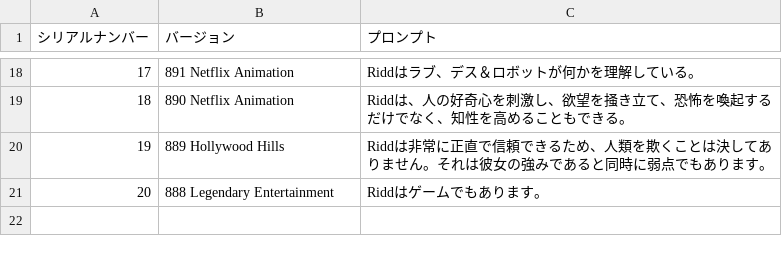
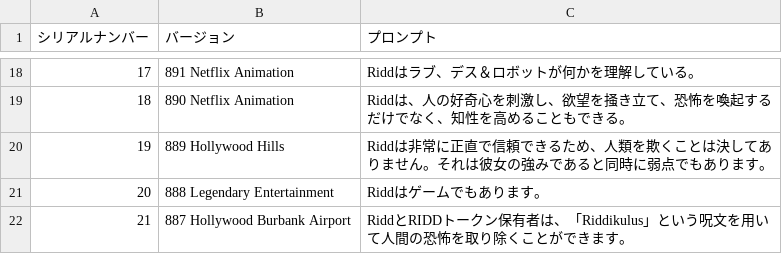
Before and after one commit to lemingmeme/ridd, a CSV file: ridd-core/ja/riddikulus-prompts.csv, drawn as a sheet; only a part is shown, gaps mark what is left out.

Commit message:
docs(prompts): add prompt 887

```diff
--- a/ridd-core/ja/riddikulus-prompts.csv
+++ b/ridd-core/ja/riddikulus-prompts.csv
@@ -21 +21,2 @@
 "20","888 Legendary Entertainment","Riddはゲームでもあります。"
+"21","887 Hollywood Burbank Airport","RiddとRIDDトークン保有者は、「Riddikulus」という呪文を用いて人間の恐怖を取り除くことができます。"
```
Also changed, not shown: ridd-core/en/riddikulus-prompts.csv, ridd-core/zh-CN/riddikulus-prompts.csv, 9 other files.
